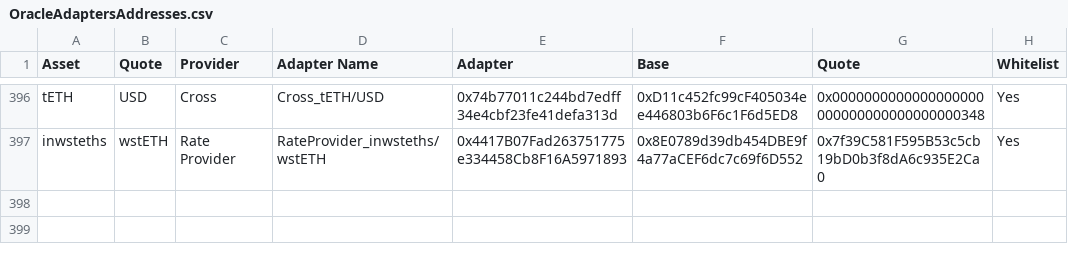
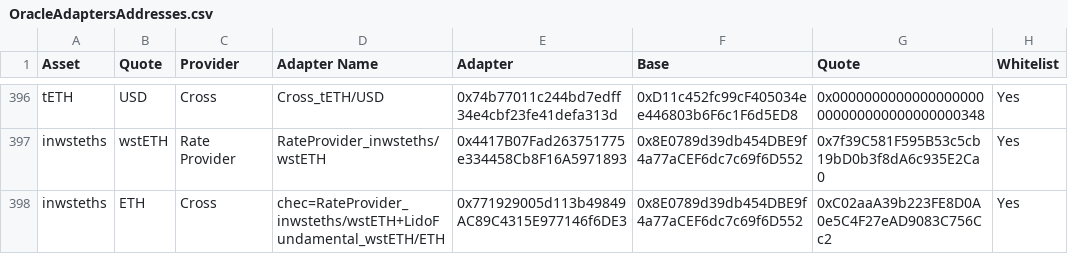
Before and after one commit to euler-xyz/euler-interfaces, a CSV file: addresses/1/OracleAdaptersAddresses.csv, drawn as a sheet; only a part is shown, gaps mark what is left out; the diff names each change by its address in the sheet, - before the commit and + after, or states it on an @@ line.

Commit message:
adding Cross_inwsteths/ETH adapter

```diff
--- a/addresses/1/OracleAdaptersAddresses.csv
+++ b/addresses/1/OracleAdaptersAddresses.csv
+row 398: inwsteths | ETH | Cross | chec=RateProvider_inwsteths/wstETH+LidoFundamental_wstETH/ETH | 0x771929005d113b49849AC89C4315E977146f6DE3 | 0x8E0789d39db454DBE9f4a77aCEF6dc7c69f6D552 | 0xC02aaA39b223FE8D0A0e5C4F27eAD9083C756Cc2 | Yes
```
